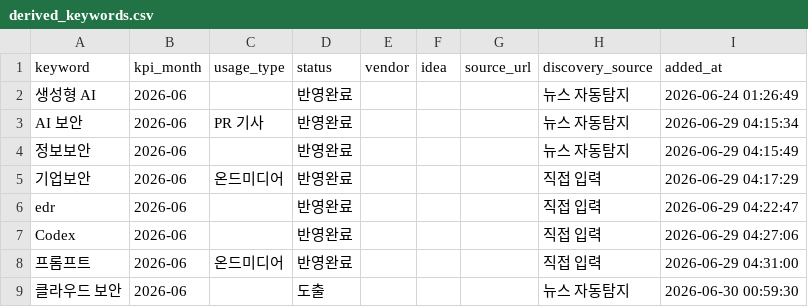
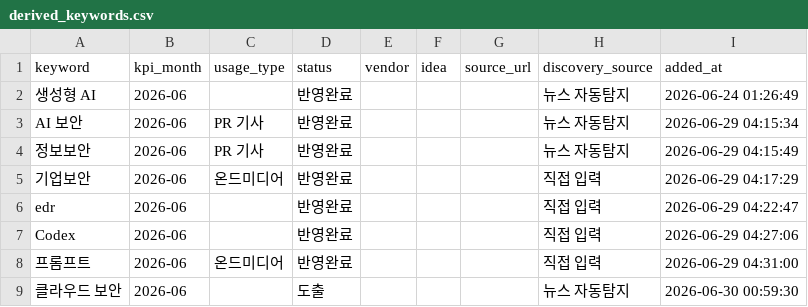
Before and after one commit to reinalee-bot/keyword-dashboard, a CSV file: data/derived_keywords.csv, drawn as a sheet.

Commit message:
활용처 변경: 정보보안 → PR 기사

```diff
--- a/data/derived_keywords.csv
+++ b/data/derived_keywords.csv
@@ -3,3 +3,3 @@ keyword,kpi_month,usage_type,status,vendor,idea,source_url,discovery_source,adde
 AI 보안,2026-06,PR 기사,반영완료,,,,뉴스 자동탐지,2026-06-29 04:15:34
-정보보안,2026-06,,반영완료,,,,뉴스 자동탐지,2026-06-29 04:15:49
+정보보안,2026-06,PR 기사,반영완료,,,,뉴스 자동탐지,2026-06-29 04:15:49
 기업보안,2026-06,온드미디어,반영완료,,,,직접 입력,2026-06-29 04:17:29
```
